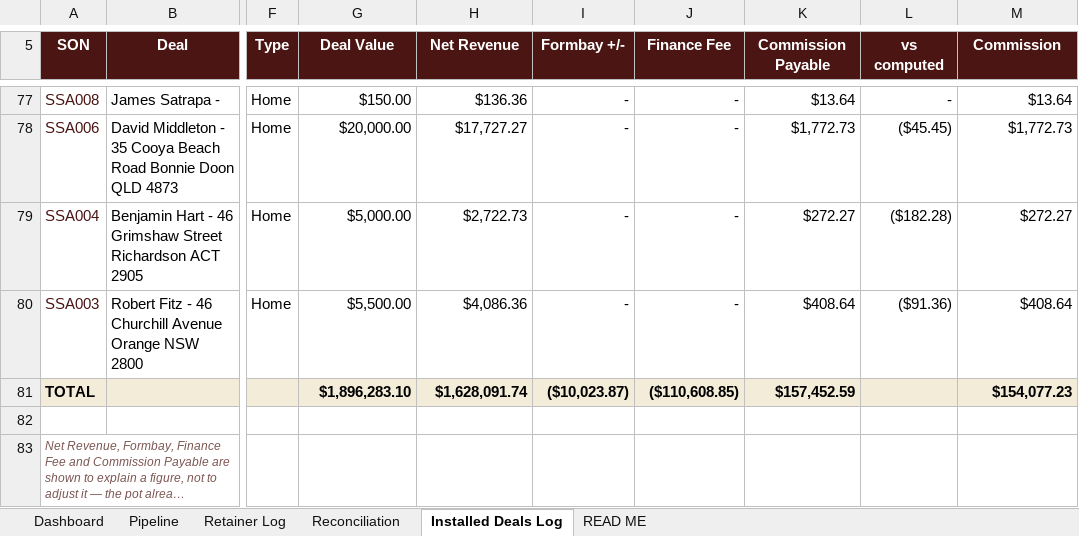
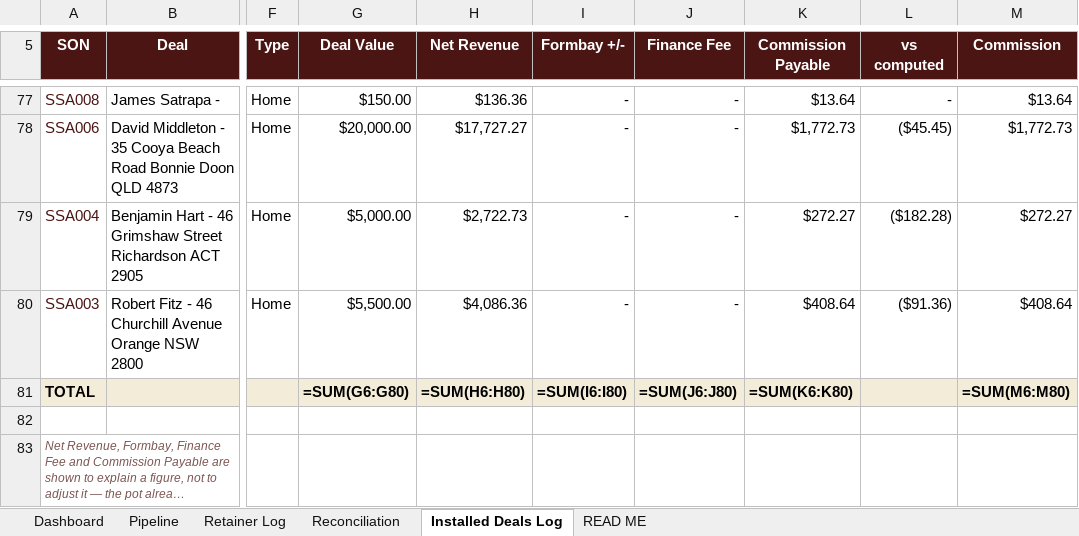
Before and after one commit to ollieleuthart/ssa-tracker, an Excel workbook: Ampra_Commission_Tracker.xlsx, sheet Installed Deals Log, drawn as a sheet; only a part is shown, gaps mark what is left out; long unchanged cells end in …; values as stored, in another font and other column widths than the file's, no borders; formulas without a stored value are shown as written; the diff names each change by its address in the sheet, - before the commit and + after, or states it on an @@ line.

Commit message:
Installed Deals Log: separate To-the-five and Unallocated, name the value sources, top scrollbar

```diff
--- a/Ampra_Commission_Tracker.xlsx (sheet Installed Deals Log)
+++ b/Ampra_Commission_Tracker.xlsx (sheet Installed Deals Log)
-G81 (Deal Value): $1,896,283.10
+G81 (Deal Value): =SUM(G6:G80)
-H81 (Net Revenue): $1,628,091.74
+H81 (Net Revenue): =SUM(H6:H80)
-I81 (Formbay +/-): ($10,023.87)
+I81 (Formbay +/-): =SUM(I6:I80)
-J81 (Finance Fee): ($110,608.85)
+J81 (Finance Fee): =SUM(J6:J80)
-K81 (Commission Payable): $157,452.59
+K81 (Commission Payable): =SUM(K6:K80)
-M81 (Commission): $154,077.23
+M81 (Commission): =SUM(M6:M80)
```
Also changed, not shown: sheet Dashboard, sheet Reconciliation, sheet Retainer Log, sheet Pipeline.
